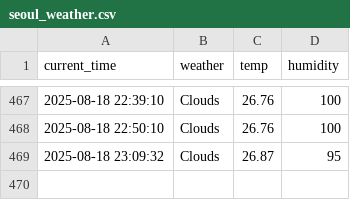
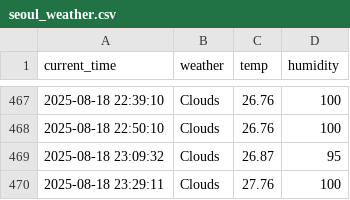
Before and after one commit to nayeho/weather, a CSV file: seoul_weather.csv, drawn as a sheet; only a part is shown, gaps mark what is left out.

```diff
--- a/seoul_weather.csv
+++ b/seoul_weather.csv
@@ -469 +469,2 @@ current_time,weather,temp,humidity
 2025-08-18 23:09:32,Clouds,26.87,95
+2025-08-18 23:29:11,Clouds,27.76,100
```
